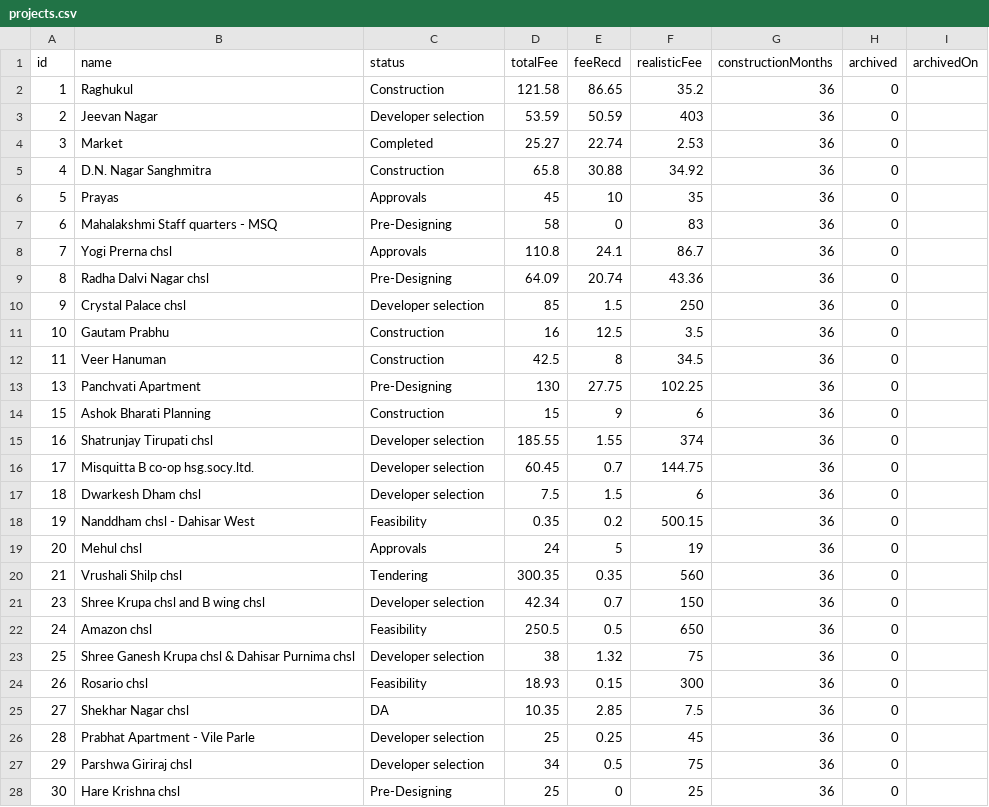
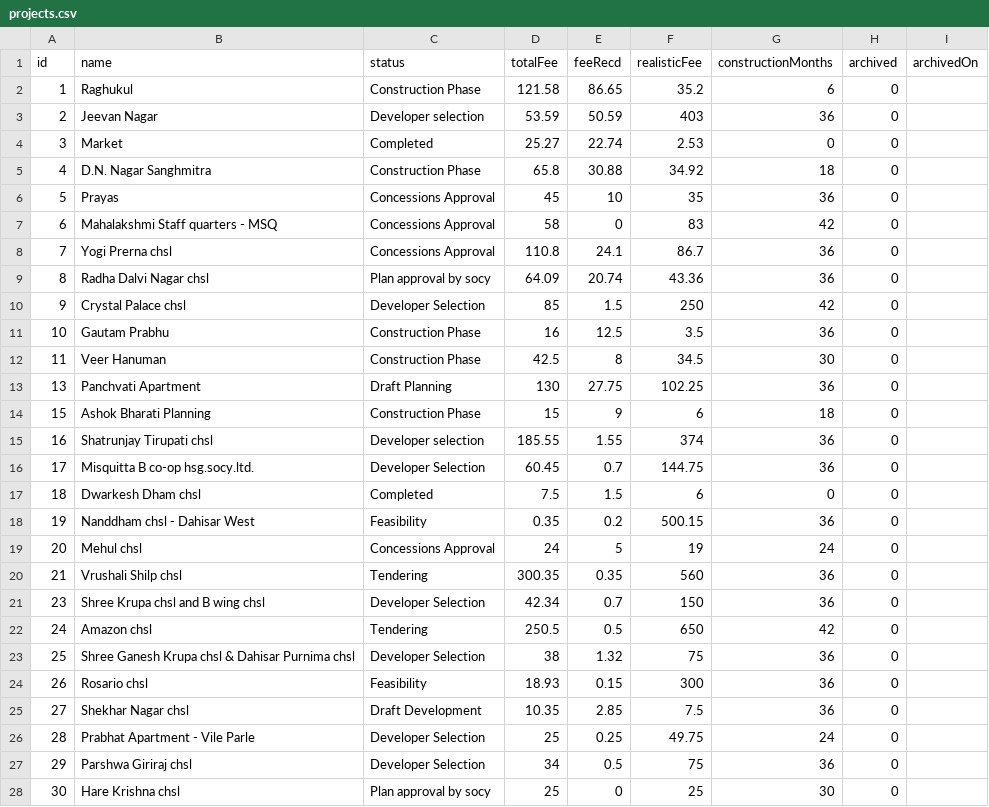
Before and after one commit to architectbharat-png/ABS-Project-Dashboard, a CSV file: projects.csv, drawn as a sheet; only a part is shown; the diff covers the shown part only.

Commit message:
Auto-sync from ABS Project Priority Dashboard

```diff
--- a/projects.csv
+++ b/projects.csv
@@ -1,28 +1,28 @@
 id,name,status,totalFee,feeRecd,realisticFee,constructionMonths,archived,archivedOn
-1,"Raghukul","Construction",121.58,86.65,35.2,36,0,
+1,"Raghukul","Construction Phase",121.58,86.65,35.2,6,0,
 2,"Jeevan Nagar","Developer selection",53.59,50.59,403,36,0,
-3,"Market","Completed",25.27,22.74,2.53,36,0,
-4,"D.N. Nagar Sanghmitra","Construction",65.8,30.88,34.92,36,0,
-5,"Prayas","Approvals",45,10,35,36,0,
-6,"Mahalakshmi Staff quarters - MSQ","Pre-Designing",58,0,83,36,0,
-7,"Yogi Prerna chsl","Approvals",110.8,24.1,86.7,36,0,
-8,"Radha Dalvi Nagar chsl","Pre-Designing",64.09,20.74,43.36,36,0,
-9,"Crystal Palace chsl","Developer selection",85,1.5,250,36,0,
-10,"Gautam Prabhu","Construction",16,12.5,3.5,36,0,
-11,"Veer Hanuman","Construction",42.5,8,34.5,36,0,
-13,"Panchvati Apartment","Pre-Designing",130,27.75,102.25,36,0,
-15,"Ashok Bharati Planning","Construction",15,9,6,36,0,
+3,"Market","Completed",25.27,22.74,2.53,0,0,
+4,"D.N. Nagar Sanghmitra","Construction Phase",65.8,30.88,34.92,18,0,
+5,"Prayas","Concessions Approval",45,10,35,36,0,
+6,"Mahalakshmi Staff quarters - MSQ","Concessions Approval",58,0,83,42,0,
+7,"Yogi Prerna chsl","Concessions Approval",110.8,24.1,86.7,36,0,
+8,"Radha Dalvi Nagar chsl","Plan approval by socy",64.09,20.74,43.36,36,0,
+9,"Crystal Palace chsl","Developer Selection",85,1.5,250,42,0,
+10,"Gautam Prabhu","Construction Phase",16,12.5,3.5,36,0,
+11,"Veer Hanuman","Construction Phase",42.5,8,34.5,30,0,
+13,"Panchvati Apartment","Draft Planning",130,27.75,102.25,36,0,
+15,"Ashok Bharati Planning","Construction Phase",15,9,6,18,0,
 16,"Shatrunjay Tirupati chsl","Developer selection",185.55,1.55,374,36,0,
-17,"Misquitta B co-op hsg.socy.ltd.","Developer selection",60.45,0.7,144.75,36,0,
-18,"Dwarkesh Dham chsl","Developer selection",7.5,1.5,6,36,0,
+17,"Misquitta B co-op hsg.socy.ltd.","Developer Selection",60.45,0.7,144.75,36,0,
+18,"Dwarkesh Dham chsl","Completed",7.5,1.5,6,0,0,
 19,"Nanddham chsl - Dahisar West","Feasibility",0.35,0.2,500.15,36,0,
-20,"Mehul chsl","Approvals",24,5,19,36,0,
+20,"Mehul chsl","Concessions Approval",24,5,19,24,0,
 21,"Vrushali Shilp chsl","Tendering",300.35,0.35,560,36,0,
-23,"Shree Krupa chsl and B wing chsl","Developer selection",42.34,0.7,150,36,0,
-24,"Amazon chsl","Feasibility",250.5,0.5,650,36,0,
-25,"Shree Ganesh Krupa chsl & Dahisar Purnima chsl","Developer selection",38,1.32,75,36,0,
+23,"Shree Krupa chsl and B wing chsl","Developer Selection",42.34,0.7,150,36,0,
+24,"Amazon chsl","Tendering",250.5,0.5,650,42,0,
+25,"Shree Ganesh Krupa chsl & Dahisar Purnima chsl","Developer Selection",38,1.32,75,36,0,
 26,"Rosario chsl","Feasibility",18.93,0.15,300,36,0,
-27,"Shekhar Nagar chsl","DA",10.35,2.85,7.5,36,0,
-28,"Prabhat Apartment - Vile Parle","Developer selection",25,0.25,45,36,0,
-29,"Parshwa Giriraj chsl","Developer selection",34,0.5,75,36,0,
-30,"Hare Krishna chsl","Pre-Designing",25,0,25,36,0,
+27,"Shekhar Nagar chsl","Draft Development",10.35,2.85,7.5,36,0,
+28,"Prabhat Apartment - Vile Parle","Developer Selection",25,0.25,49.75,24,0,
+29,"Parshwa Giriraj chsl","Developer Selection",34,0.5,75,36,0,
+30,"Hare Krishna chsl","Plan approval by socy",25,0,25,30,0,
```
Also changed, not shown: 4 edited cells elsewhere in this file.
